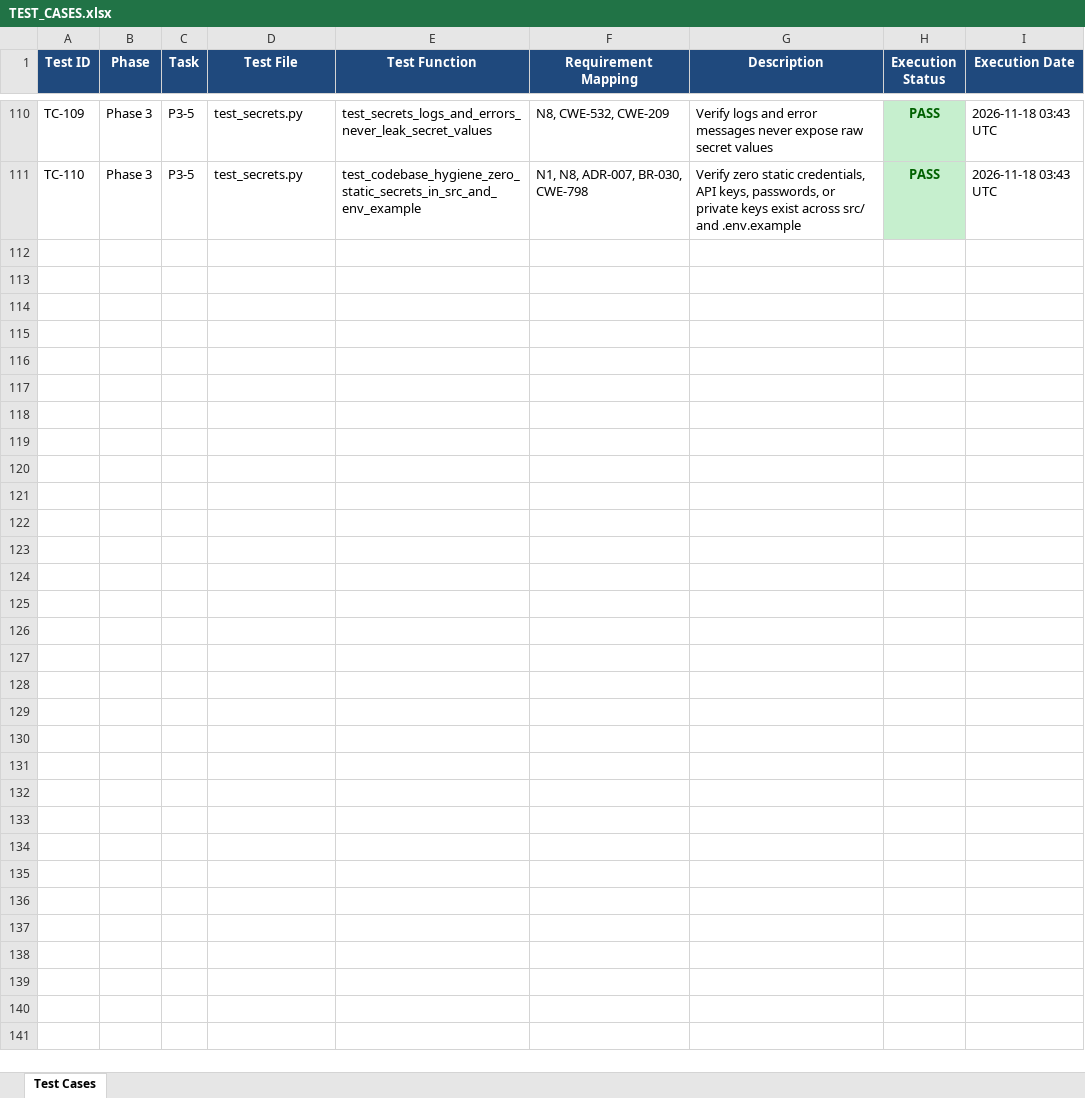
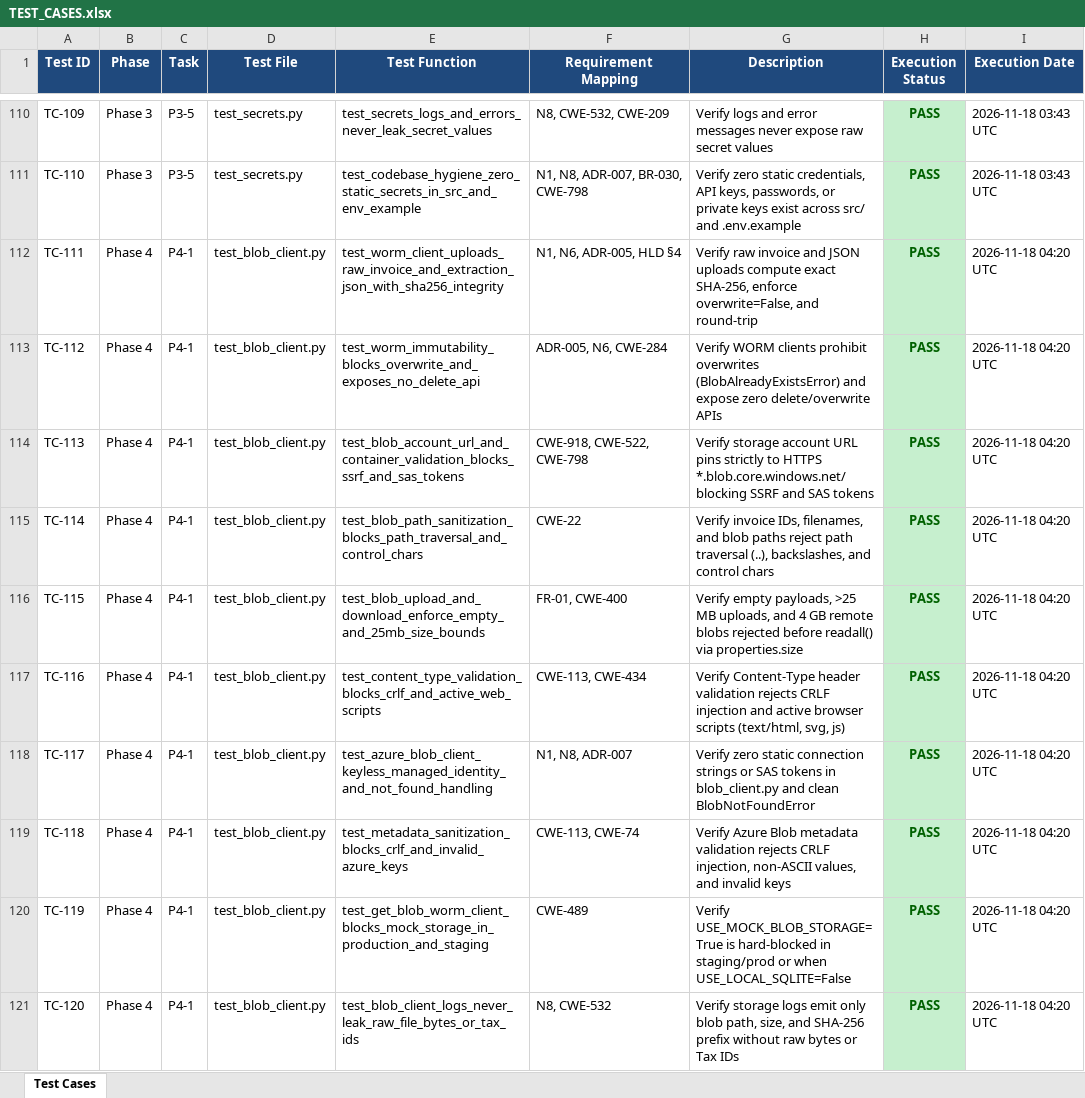
Before and after one commit to lokesh-repaka/enterprise-ap-invoice-automation, an Excel workbook: docs/TEST_CASES.xlsx, sheet Test Cases, drawn as a sheet; only a part is shown, gaps mark what is left out; values as stored, in another font and other column widths than the file's, no borders; the diff names each change by its address in the sheet, - before the commit and + after, or states it on an @@ line.

```diff
--- a/docs/TEST_CASES.xlsx (sheet Test Cases)
+++ b/docs/TEST_CASES.xlsx (sheet Test Cases)
+row 112: TC-111 | Phase 4 | P4-1 | test_blob_client.py | test_worm_client_uploads_raw_invoice_and_extraction_json_with_sha256_integrity | N1, N6, ADR-005, HLD §4 | Verify raw invoice and JSON uploads compute exact SHA-256, enforce overwrite=False, and round-trip | PASS | 2026-11-18 04:20 UTC
+row 113: TC-112 | Phase 4 | P4-1 | test_blob_client.py | test_worm_immutability_blocks_overwrite_and_exposes_no_delete_api | ADR-005, N6, CWE-284 | Verify WORM clients prohibit overwrites (BlobAlreadyExistsError) and expose zero delete/overwrite APIs | PASS | 2026-11-18 04:20 UTC
+row 114: TC-113 | Phase 4 | P4-1 | test_blob_client.py | test_blob_account_url_and_container_validation_blocks_ssrf_and_sas_tokens | CWE-918, CWE-522, CWE-798 | Verify storage account URL pins strictly to HTTPS *.blob.core.windows.net/ blocking SSRF and SAS tokens | PASS | 2026-11-18 04:20 UTC
+row 115: TC-114 | Phase 4 | P4-1 | test_blob_client.py | test_blob_path_sanitization_blocks_path_traversal_and_control_chars | CWE-22 | Verify invoice IDs, filenames, and blob paths reject path traversal (..), backslashes, and control chars | PASS | 2026-11-18 04:20 UTC
+row 116: TC-115 | Phase 4 | P4-1 | test_blob_client.py | test_blob_upload_and_download_enforce_empty_and_25mb_size_bounds | FR-01, CWE-400 | Verify empty payloads, >25 MB uploads, and 4 GB remote blobs rejected before readall() via properties.size | PASS | 2026-11-18 04:20 UTC
+row 117: TC-116 | Phase 4 | P4-1 | test_blob_client.py | test_content_type_validation_blocks_crlf_and_active_web_scripts | CWE-113, CWE-434 | Verify Content-Type header validation rejects CRLF injection and active browser scripts (text/html, svg, js) | PASS | 2026-11-18 04:20 UTC
+row 118: TC-117 | Phase 4 | P4-1 | test_blob_client.py | test_azure_blob_client_keyless_managed_identity_and_not_found_handling | N1, N8, ADR-007 | Verify zero static connection strings or SAS tokens in blob_client.py and clean BlobNotFoundError | PASS | 2026-11-18 04:20 UTC
+row 119: TC-118 | Phase 4 | P4-1 | test_blob_client.py | test_metadata_sanitization_blocks_crlf_and_invalid_azure_keys | CWE-113, CWE-74 | Verify Azure Blob metadata validation rejects CRLF injection, non-ASCII values, and invalid keys | PASS | 2026-11-18 04:20 UTC
+row 120: TC-119 | Phase 4 | P4-1 | test_blob_client.py | test_get_blob_worm_client_blocks_mock_storage_in_production_and_staging | CWE-489 | Verify USE_MOCK_BLOB_STORAGE=True is hard-blocked in staging/prod or when USE_LOCAL_SQLITE=False | PASS | 2026-11-18 04:20 UTC
+row 121: TC-120 | Phase 4 | P4-1 | test_blob_client.py | test_blob_client_logs_never_leak_raw_file_bytes_or_tax_ids | N8, CWE-532 | Verify storage logs emit only blob path, size, and SHA-256 prefix without raw bytes or Tax IDs | PASS | 2026-11-18 04:20 UTC
```
Also changed, not shown: docs/SECURITY_VULNERABILITIES.xlsx, 8 other files.
